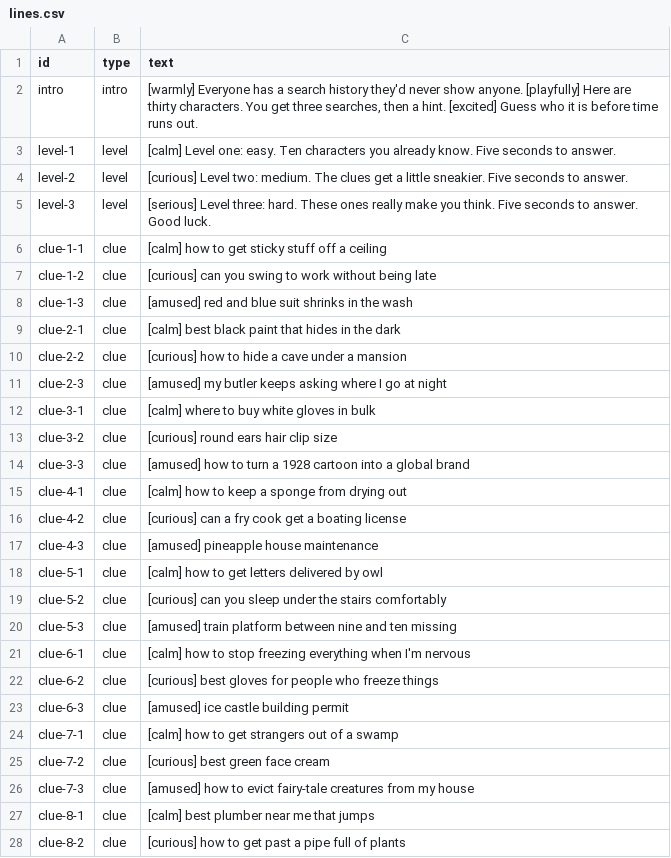
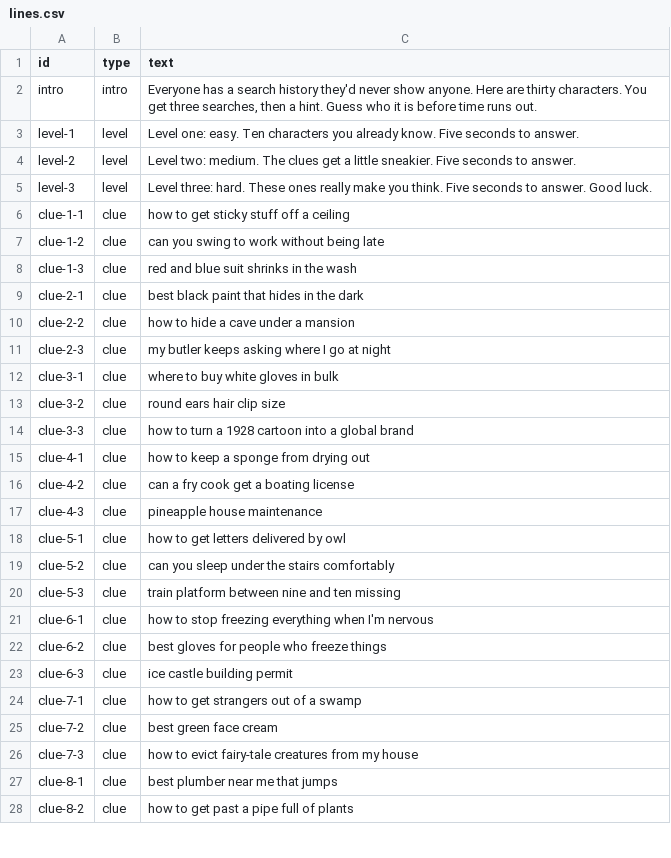
Before and after one commit to buildwith-manish/guess-the-word, a CSV file: docs/search-voiceover/lines.csv, drawn as a sheet; only a part is shown; the diff covers the shown part only.

```diff
--- a/docs/search-voiceover/lines.csv
+++ b/docs/search-voiceover/lines.csv
@@ -1,28 +1,28 @@
 id,type,text
-intro,intro,"[warmly] Everyone has a search history they'd never show anyone. [playfully] Here are thirty characters. You get three searches, then a hint. [excited] Guess who it is before time runs out."
-level-1,level,[calm] Level one: easy. Ten characters you already know. Five seconds to answer.
-level-2,level,[curious] Level two: medium. The clues get a little sneakier. Five seconds to answer.
-level-3,level,[serious] Level three: hard. These ones really make you think. Five seconds to answer. Good luck.
-clue-1-1,clue,[calm] how to get sticky stuff off a ceiling
-clue-1-2,clue,[curious] can you swing to work without being late
-clue-1-3,clue,[amused] red and blue suit shrinks in the wash
-clue-2-1,clue,[calm] best black paint that hides in the dark
-clue-2-2,clue,[curious] how to hide a cave under a mansion
-clue-2-3,clue,[amused] my butler keeps asking where I go at night
-clue-3-1,clue,[calm] where to buy white gloves in bulk
-clue-3-2,clue,[curious] round ears hair clip size
-clue-3-3,clue,[amused] how to turn a 1928 cartoon into a global brand
-clue-4-1,clue,[calm] how to keep a sponge from drying out
-clue-4-2,clue,[curious] can a fry cook get a boating license
-clue-4-3,clue,[amused] pineapple house maintenance
-clue-5-1,clue,[calm] how to get letters delivered by owl
-clue-5-2,clue,[curious] can you sleep under the stairs comfortably
-clue-5-3,clue,[amused] train platform between nine and ten missing
-clue-6-1,clue,[calm] how to stop freezing everything when I'm nervous
-clue-6-2,clue,[curious] best gloves for people who freeze things
-clue-6-3,clue,[amused] ice castle building permit
-clue-7-1,clue,[calm] how to get strangers out of a swamp
-clue-7-2,clue,[curious] best green face cream
-clue-7-3,clue,[amused] how to evict fairy-tale creatures from my house
-clue-8-1,clue,[calm] best plumber near me that jumps
-clue-8-2,clue,[curious] how to get past a pipe full of plants
+intro,intro,"Everyone has a search history they'd never show anyone. Here are thirty characters. You get three searches, then a hint. Guess who it is before time runs out."
+level-1,level,Level one: easy. Ten characters you already know. Five seconds to answer.
+level-2,level,Level two: medium. The clues get a little sneakier. Five seconds to answer.
+level-3,level,Level three: hard. These ones really make you think. Five seconds to answer. Good luck.
+clue-1-1,clue,how to get sticky stuff off a ceiling
+clue-1-2,clue,can you swing to work without being late
+clue-1-3,clue,red and blue suit shrinks in the wash
+clue-2-1,clue,best black paint that hides in the dark
+clue-2-2,clue,how to hide a cave under a mansion
+clue-2-3,clue,my butler keeps asking where I go at night
+clue-3-1,clue,where to buy white gloves in bulk
+clue-3-2,clue,round ears hair clip size
+clue-3-3,clue,how to turn a 1928 cartoon into a global brand
+clue-4-1,clue,how to keep a sponge from drying out
+clue-4-2,clue,can a fry cook get a boating license
+clue-4-3,clue,pineapple house maintenance
+clue-5-1,clue,how to get letters delivered by owl
+clue-5-2,clue,can you sleep under the stairs comfortably
+clue-5-3,clue,train platform between nine and ten missing
+clue-6-1,clue,how to stop freezing everything when I'm nervous
+clue-6-2,clue,best gloves for people who freeze things
+clue-6-3,clue,ice castle building permit
+clue-7-1,clue,how to get strangers out of a swamp
+clue-7-2,clue,best green face cream
+clue-7-3,clue,how to evict fairy-tale creatures from my house
+clue-8-1,clue,best plumber near me that jumps
+clue-8-2,clue,how to get past a pipe full of plants
```
Also changed, not shown: 107 edited cells elsewhere in this file, 2 other files.
